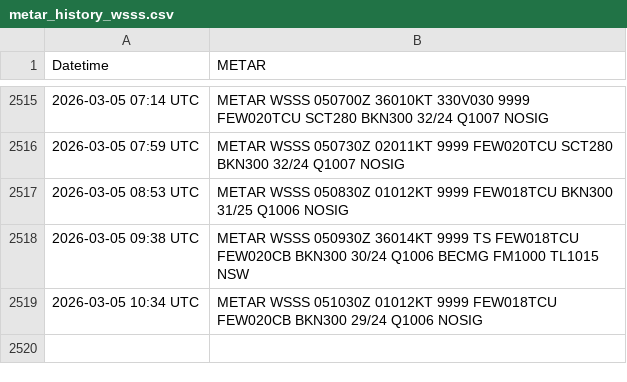
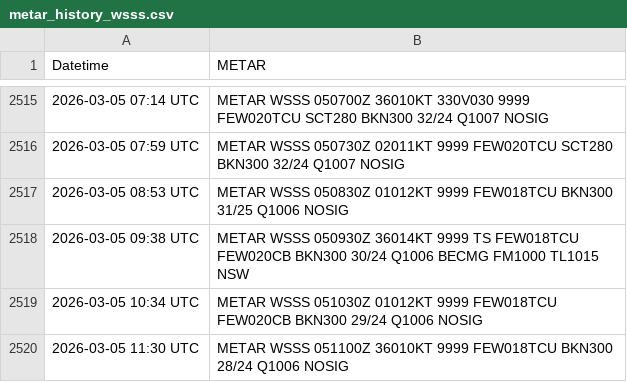
Before and after one commit to ngyujingfromtpams/wsss-metar-archive, a CSV file: metar_history_wsss.csv, drawn as a sheet; only a part is shown, gaps mark what is left out.

```diff
--- a/metar_history_wsss.csv
+++ b/metar_history_wsss.csv
@@ -2519 +2519,2 @@ Datetime,METAR
 2026-03-05 10:34 UTC,METAR WSSS 051030Z 01012KT 9999 FEW018TCU FEW020CB BKN300 29/24 Q1006 NOSIG
+2026-03-05 11:30 UTC,METAR WSSS 051100Z 36010KT 9999 FEW018TCU BKN300 28/24 Q1006 NOSIG
```
